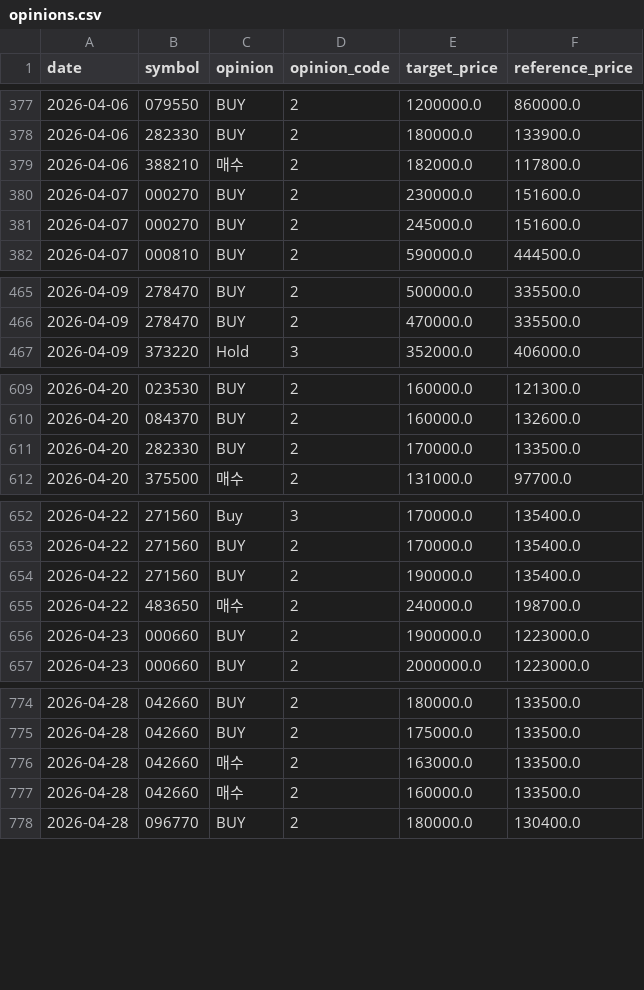
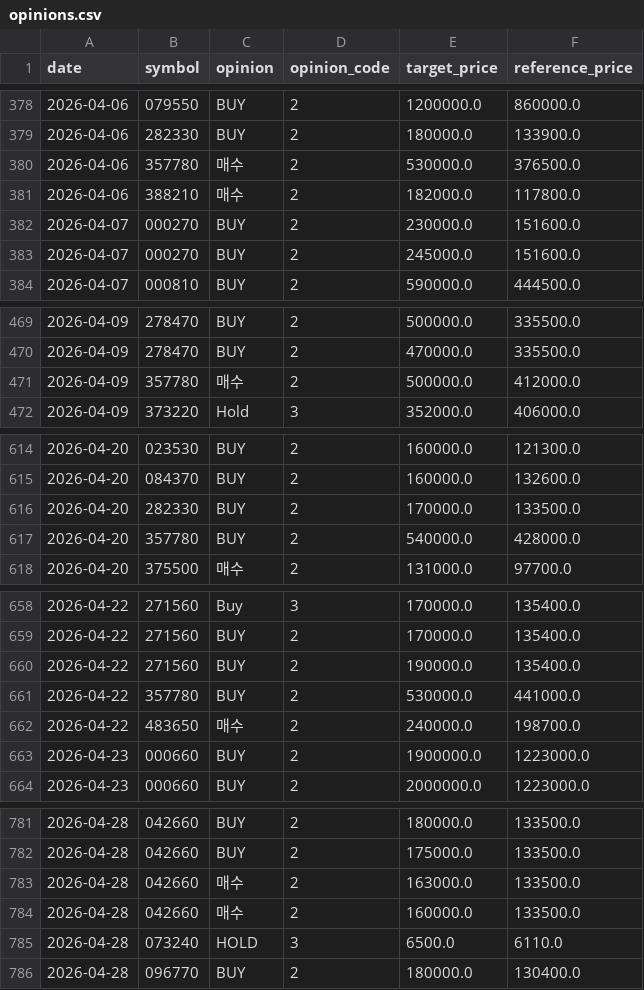
Before and after one commit to LEOSONG727/kis-foreign-flow-report, a CSV file: data/opinions.csv, drawn as a sheet; only a part is shown, gaps mark what is left out; the diff covers the shown part only; the diff names each change by its address in the sheet, - before the commit and + after, or states it on an @@ line.

```diff
--- a/data/opinions.csv
+++ b/data/opinions.csv
+row 380: 2026-04-06 | 357780 | 매수 | 2 | 530000.0 | 376500.0
+row 471: 2026-04-09 | 357780 | 매수 | 2 | 500000.0 | 412000.0
+row 617: 2026-04-20 | 357780 | BUY | 2 | 540000.0 | 428000.0
+row 661: 2026-04-22 | 357780 | BUY | 2 | 530000.0 | 441000.0
+row 785: 2026-04-28 | 073240 | HOLD | 3 | 6500.0 | 6110.0
```
Also changed, not shown: 24 added rows elsewhere in this file, data/signal_episodes.csv, data/signal_runs.csv, 13 other files.
